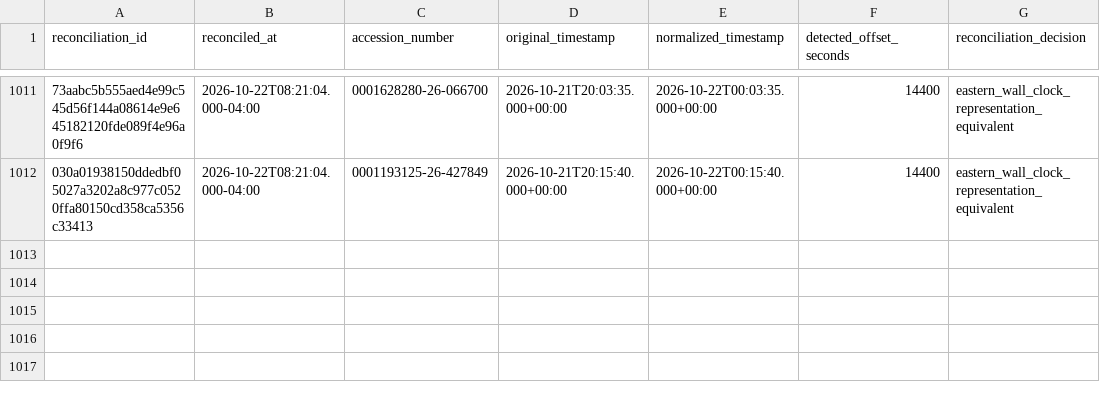
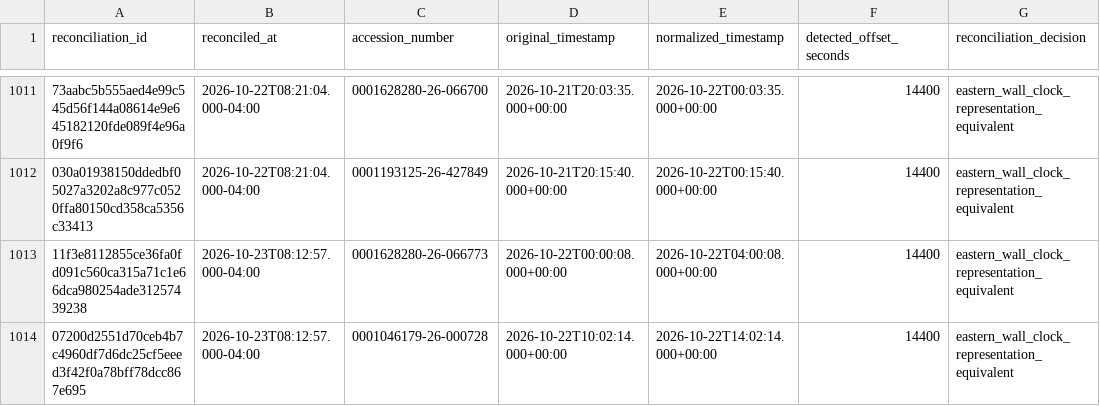
Before and after one commit to stevenchenjy/equity, a CSV file: 03_source_data/equity_research/sec_acceptance_time_reconciliation_log.csv, drawn as a sheet; only a part is shown, gaps mark what is left out; the diff names each change by its address in the sheet, - before the commit and + after, or states it on an @@ line.

Commit message:
Preserve admitted October 23 SEC time observations

```diff
--- a/03_source_data/equity_research/sec_acceptance_time_reconciliation_log.csv
+++ b/03_source_data/equity_research/sec_acceptance_time_reconciliation_log.csv
+row 1013: 11f3e8112855ce36fa0fd091c560ca315a71c1e66dca980254ade31257439238 | 2026-10-23T08:12:57.000-04:00 | 0001628280-26-066773 | 2026-10-22T00:00:08.000+00:00 | 2026-10-22T04:00:08.000+00:00 | 14400 | eastern_wall_clock_representation_equivalent
+row 1014: 07200d2551d70ceb4b7c4960df7d6dc25cf5eeed3f42f0a78bff78dcc867e695 | 2026-10-23T08:12:57.000-04:00 | 0001046179-26-000728 | 2026-10-22T10:02:14.000+00:00 | 2026-10-22T14:02:14.000+00:00 | 14400 | eastern_wall_clock_representation_equivalent
```
